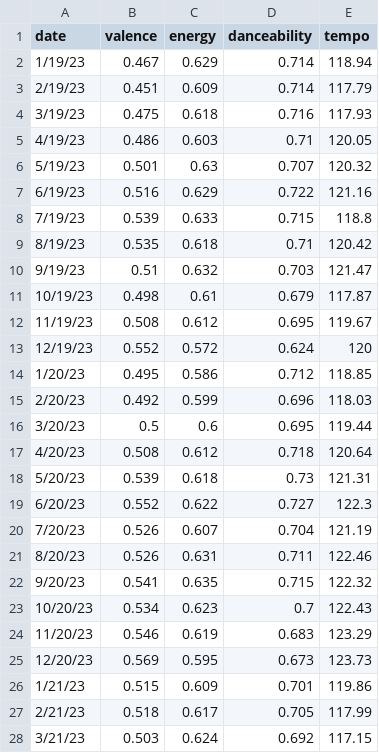
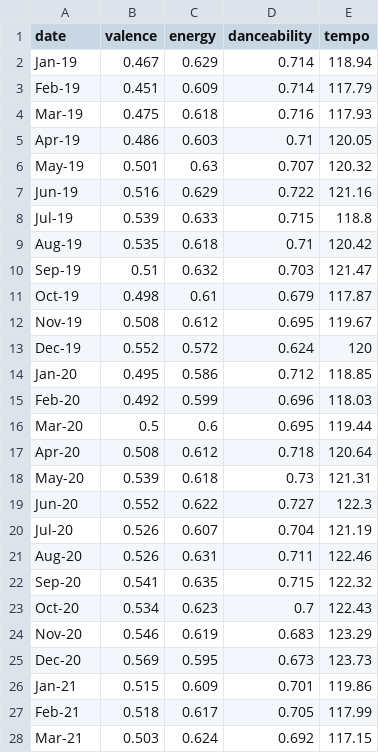
Before and after one commit to asadahmadk/MSDVthesis, a CSV file: moodData.csv, drawn as a sheet; only a part is shown; the diff covers the shown part only.

```diff
--- a/moodData.csv
+++ b/moodData.csv
@@ -1,28 +1,28 @@
 date,valence,energy,danceability,tempo
-1/19/23,0.467,0.629,0.714,118.94
-2/19/23,0.451,0.609,0.714,117.79
-3/19/23,0.475,0.618,0.716,117.93
-4/19/23,0.486,0.603,0.71,120.05
-5/19/23,0.501,0.63,0.707,120.32
-6/19/23,0.516,0.629,0.722,121.16
-7/19/23,0.539,0.633,0.715,118.8
-8/19/23,0.535,0.618,0.71,120.42
-9/19/23,0.51,0.632,0.703,121.47
-10/19/23,0.498,0.61,0.679,117.87
-11/19/23,0.508,0.612,0.695,119.67
-12/19/23,0.552,0.572,0.624,120
-1/20/23,0.495,0.586,0.712,118.85
-2/20/23,0.492,0.599,0.696,118.03
-3/20/23,0.5,0.6,0.695,119.44
-4/20/23,0.508,0.612,0.718,120.64
-5/20/23,0.539,0.618,0.73,121.31
-6/20/23,0.552,0.622,0.727,122.3
-7/20/23,0.526,0.607,0.704,121.19
-8/20/23,0.526,0.631,0.711,122.46
-9/20/23,0.541,0.635,0.715,122.32
-10/20/23,0.534,0.623,0.7,122.43
-11/20/23,0.546,0.619,0.683,123.29
-12/20/23,0.569,0.595,0.673,123.73
-1/21/23,0.515,0.609,0.701,119.86
-2/21/23,0.518,0.617,0.705,117.99
-3/21/23,0.503,0.624,0.692,117.15
+Jan-19,0.467,0.629,0.714,118.94
+Feb-19,0.451,0.609,0.714,117.79
+Mar-19,0.475,0.618,0.716,117.93
+Apr-19,0.486,0.603,0.71,120.05
+May-19,0.501,0.63,0.707,120.32
+Jun-19,0.516,0.629,0.722,121.16
+Jul-19,0.539,0.633,0.715,118.8
+Aug-19,0.535,0.618,0.71,120.42
+Sep-19,0.51,0.632,0.703,121.47
+Oct-19,0.498,0.61,0.679,117.87
+Nov-19,0.508,0.612,0.695,119.67
+Dec-19,0.552,0.572,0.624,120
+Jan-20,0.495,0.586,0.712,118.85
+Feb-20,0.492,0.599,0.696,118.03
+Mar-20,0.5,0.6,0.695,119.44
+Apr-20,0.508,0.612,0.718,120.64
+May-20,0.539,0.618,0.73,121.31
+Jun-20,0.552,0.622,0.727,122.3
+Jul-20,0.526,0.607,0.704,121.19
+Aug-20,0.526,0.631,0.711,122.46
+Sep-20,0.541,0.635,0.715,122.32
+Oct-20,0.534,0.623,0.7,122.43
+Nov-20,0.546,0.619,0.683,123.29
+Dec-20,0.569,0.595,0.673,123.73
+Jan-21,0.515,0.609,0.701,119.86
+Feb-21,0.518,0.617,0.705,117.99
+Mar-21,0.503,0.624,0.692,117.15
```
Also changed, not shown: 21 edited cells elsewhere in this file, 1 other file.
